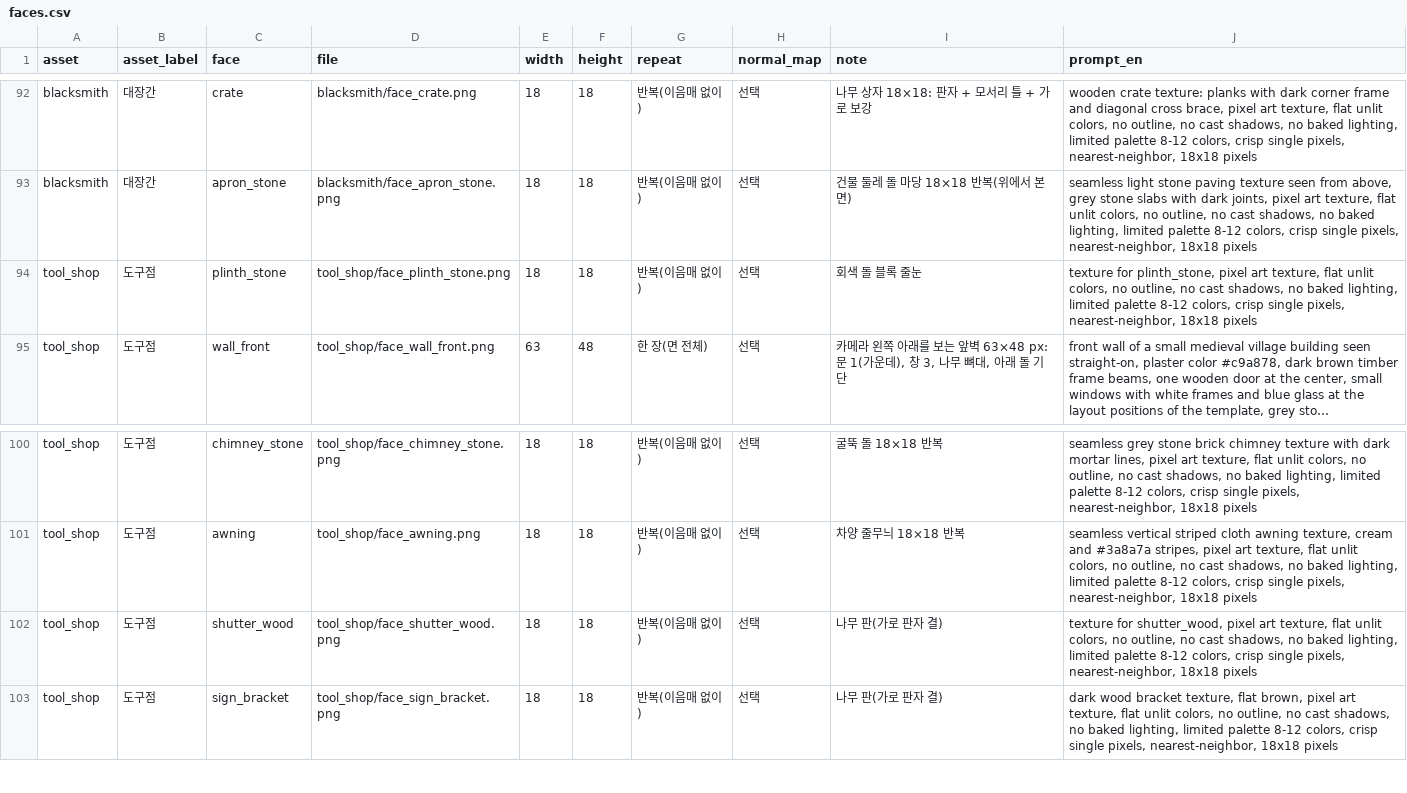
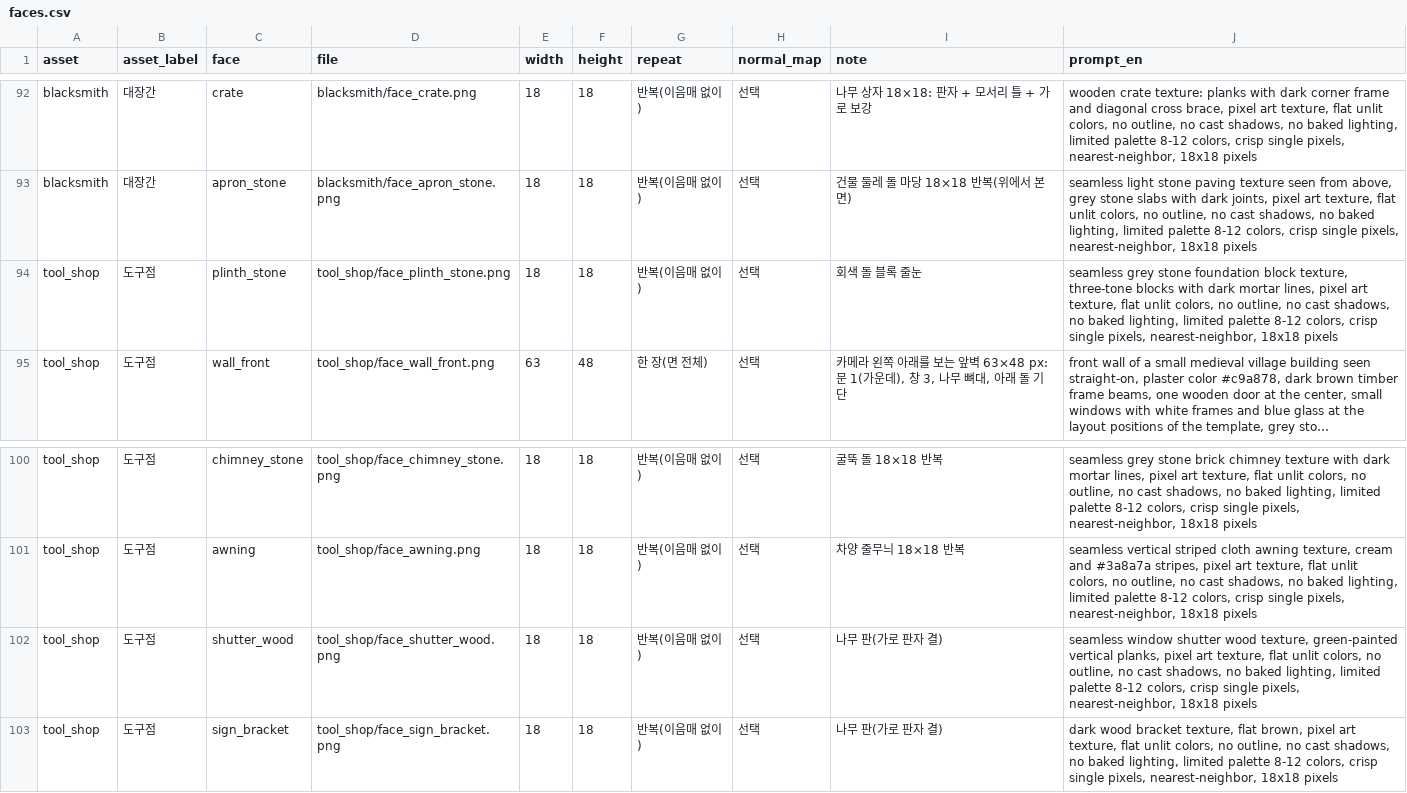
Before and after one commit to mayjohn66-cmd/project222, a CSV file: docs/drafts/art_requests/faces.csv, drawn as a sheet; only a part is shown, gaps mark what is left out; long unchanged cells end in …; the diff covers the shown part only; the diff names each change by its address in the sheet, - before the commit and + after, or states it on an @@ line.

```diff
--- a/docs/drafts/art_requests/faces.csv
+++ b/docs/drafts/art_requests/faces.csv
-J94 (prompt_en): texture for plinth_stone, pixel art…
+J94 (prompt_en): seamless grey stone foundation block texture, three-tone blocks with dark mortar lines, pixel art…
-J102 (prompt_en): texture for shutter_wood, pixel art…
+J102 (prompt_en): seamless window shutter wood texture, green-painted vertical planks, pixel art…
```
Also changed, not shown: 11 edited cells elsewhere in this file, 4 other files.
